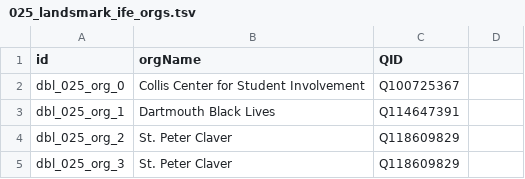
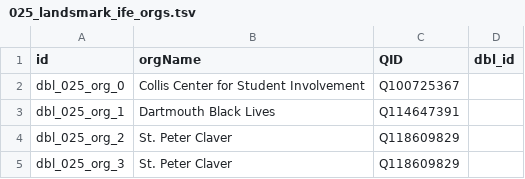
Before and after one commit to Dartmouth-Digital-History-Initiative/DBL-Encoding, a TSV file: tsv/025_landsmark_ife_orgs.tsv, drawn as a sheet; only a part is shown; the diff names each change by its address in the sheet, - before the commit and + after, or states it on an @@ line.

Commit message:
Update 025_landsmark_ife_orgs.tsv

```diff
--- a/tsv/025_landsmark_ife_orgs.tsv
+++ b/tsv/025_landsmark_ife_orgs.tsv
-D1: (empty)
+D1: dbl_id
```
